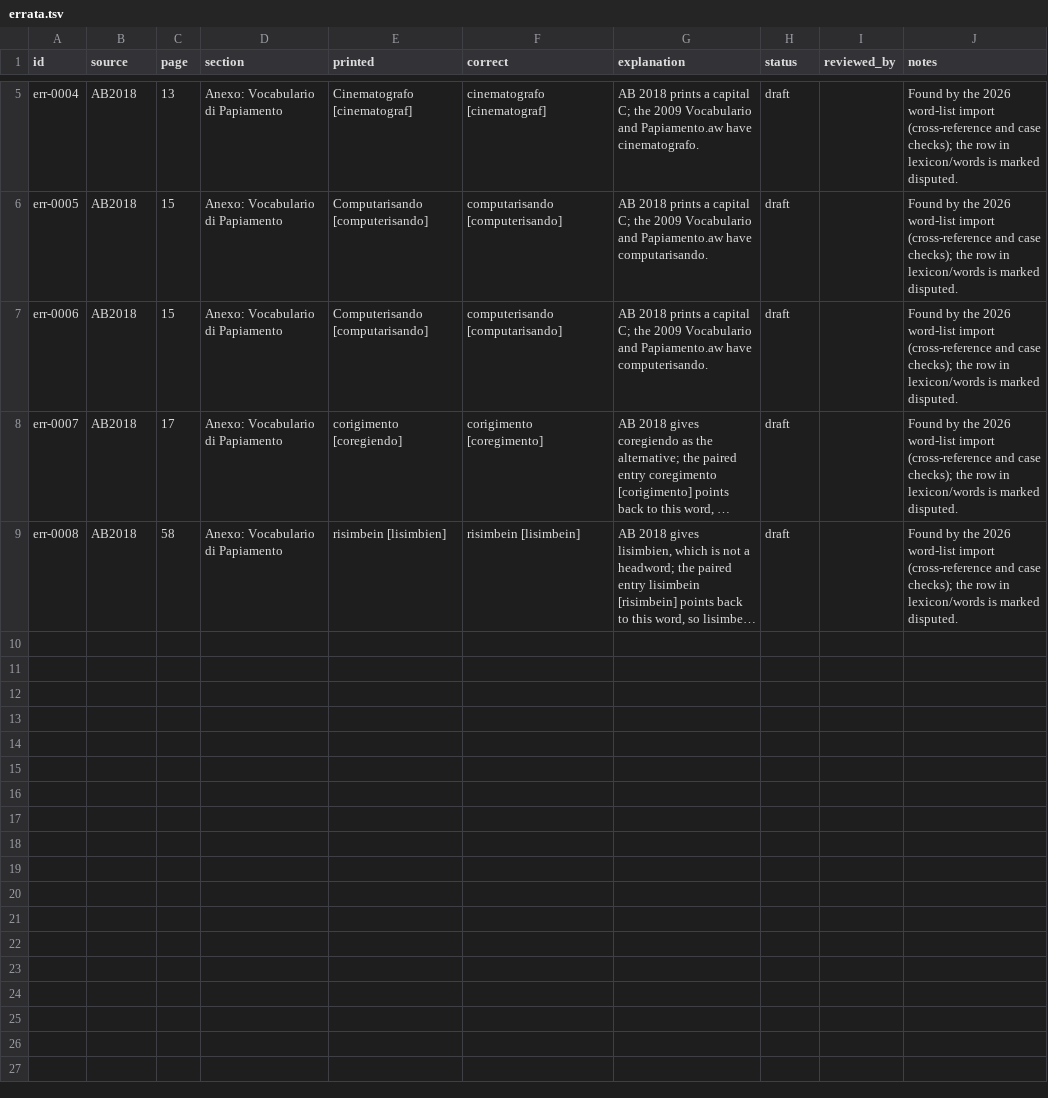
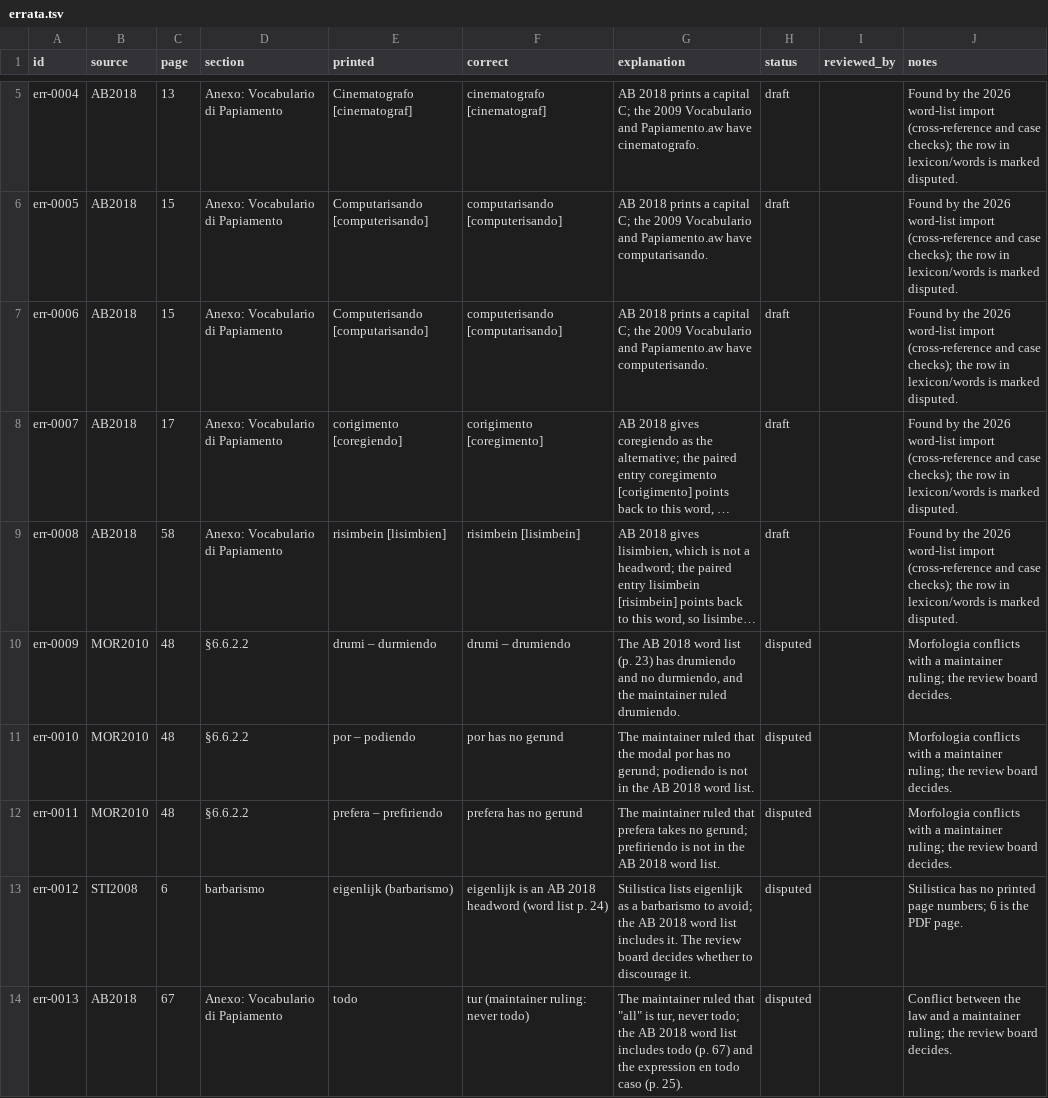
Before and after one commit to ARUBAGOV33/papiamento, a TSV file: sources/errata.tsv, drawn as a sheet; only a part is shown, gaps mark what is left out; long unchanged cells end in …; the diff names each change by its address in the sheet, - before the commit and + after, or states it on an @@ line.

```diff
--- a/sources/errata.tsv
+++ b/sources/errata.tsv
+row 10: err-0009 | MOR2010 | 48 | §6.6.2.2 | drumi – durmiendo | drumi – drumiendo | The AB 2018 word list (p. 23) has drumiendo and no durmiendo, and the maintainer ruled drumiendo. | disputed |  | Morfologia conflicts with a maintainer ruling; the review board decides.
+row 11: err-0010 | MOR2010 | 48 | §6.6.2.2 | por – podiendo | por has no gerund | The maintainer ruled that the modal por has no gerund; podiendo is not in the AB 2018 word list. | disputed |  | Morfologia conflicts with a maintainer ruling; the review board decides.
+row 12: err-0011 | MOR2010 | 48 | §6.6.2.2 | prefera – prefiriendo | prefera has no gerund | The maintainer ruled that prefera takes no gerund; prefiriendo is not in the AB 2018 word list. | disputed |  | Morfologia conflicts with a maintainer ruling; the review board decides.
+row 13: err-0012 | STI2008 | 6 | barbarismo | eigenlijk (barbarismo) | eigenlijk is an AB 2018 headword (word list p. 24) | Stilistica lists eigenlijk as a barbarismo to avoid; the AB 2018 word list includes it. The review board decides whether to discourage it. | disputed |  | Stilistica has no printed page numbers; 6 is the PDF page.
+row 14: err-0013 | AB2018 | 67 | Anexo: Vocabulario di Papiamento | todo | tur (maintainer ruling: never todo) | The maintainer ruled that "all" is tur, never todo; the AB 2018 word list includes todo (p. 67) and the expression en todo caso (p. 25). | disputed |  | Conflict between the law and a maintainer ruling; the review board decides.
```
Also changed, not shown: 4 other files.
